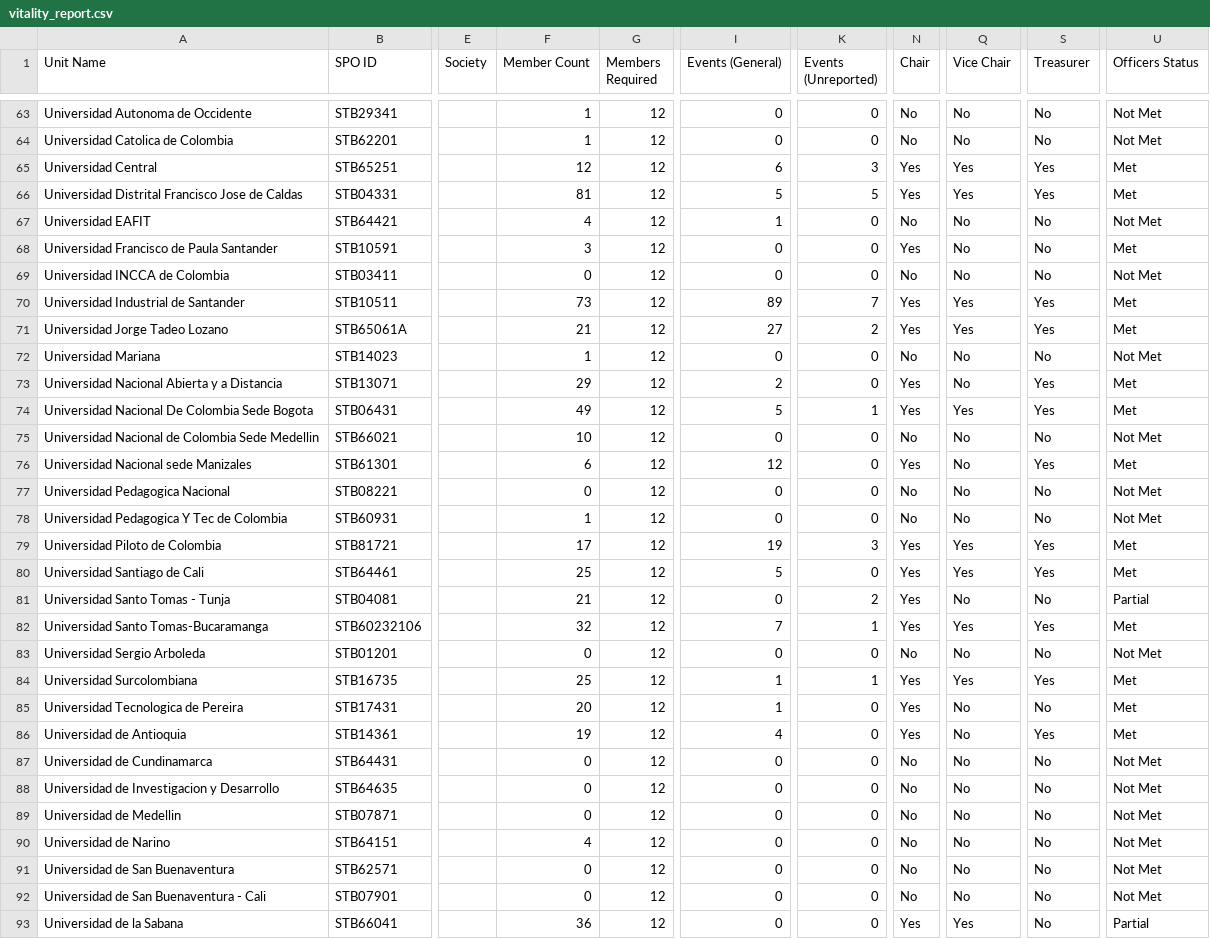
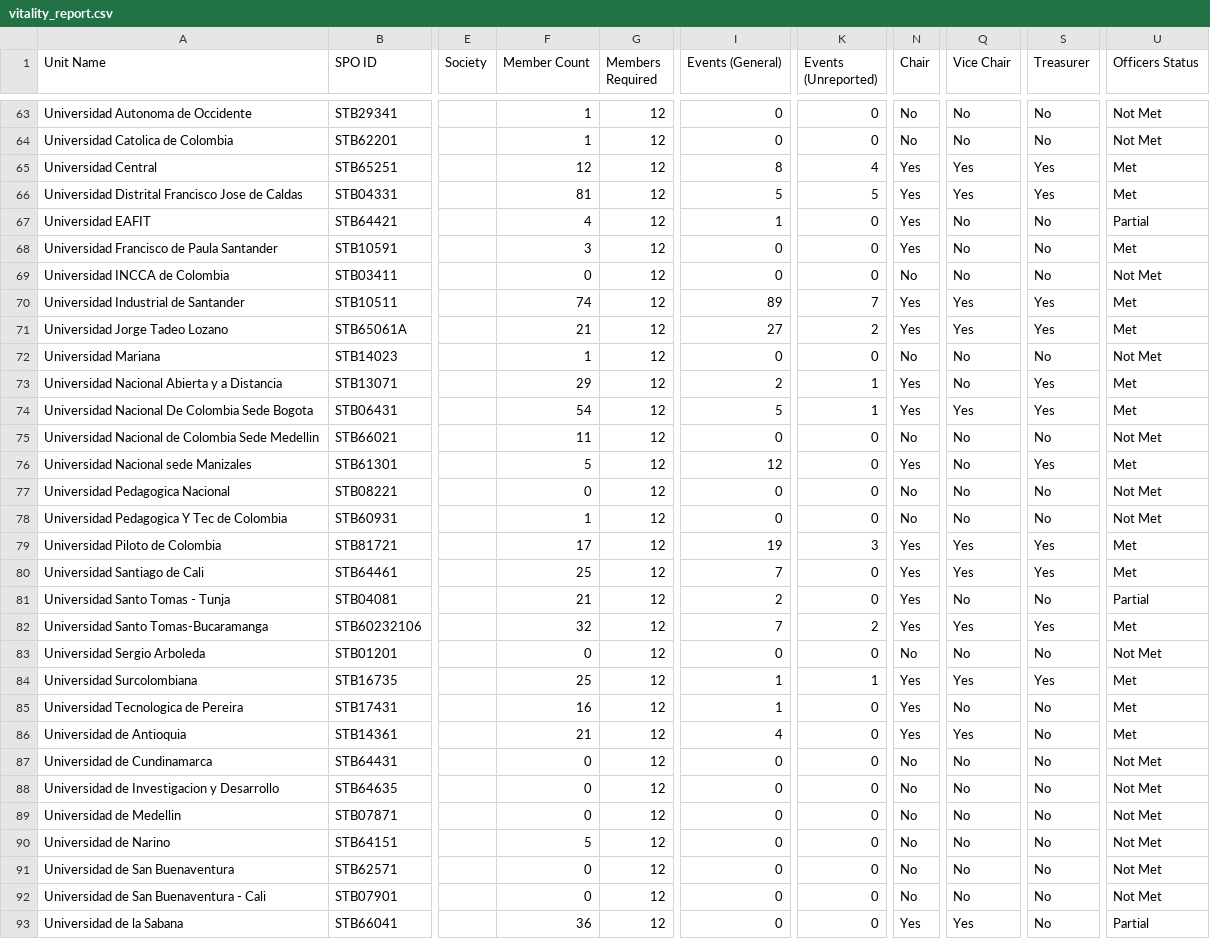
Before and after one commit to Crola1702/st_ou_vitality, a CSV file: vitality_report.csv, drawn as a sheet; only a part is shown, gaps mark what is left out; the diff covers the shown part only; the diff names each change by its address in the sheet, - before the commit and + after, or states it on an @@ line.

```diff
--- a/vitality_report.csv
+++ b/vitality_report.csv
-I65 (Events (General)): 6
+I65 (Events (General)): 8
-K65 (Events (Unreported)): 3
+K65 (Events (Unreported)): 4
-N67 (Chair): No
+N67 (Chair): Yes
-U67 (Officers Status): Not Met
+U67 (Officers Status): Partial
-F70 (Member Count): 73
+F70 (Member Count): 74
-K73 (Events (Unreported)): 0
+K73 (Events (Unreported)): 1
-F74 (Member Count): 49
+F74 (Member Count): 54
-F75 (Member Count): 10
+F75 (Member Count): 11
-F76 (Member Count): 6
+F76 (Member Count): 5
-I80 (Events (General)): 5
+I80 (Events (General)): 7
-I81 (Events (General)): 0
+I81 (Events (General)): 2
-K81 (Events (Unreported)): 2
+K81 (Events (Unreported)): 0
-K82 (Events (Unreported)): 1
+K82 (Events (Unreported)): 2
-F85 (Member Count): 20
+F85 (Member Count): 16
-F86 (Member Count): 19
+F86 (Member Count): 21
-Q86 (Vice Chair): No
+Q86 (Vice Chair): Yes
-S86 (Treasurer): Yes
+S86 (Treasurer): No
-F90 (Member Count): 4
+F90 (Member Count): 5
```
Also changed, not shown: 70 edited cells elsewhere in this file, membership_type_history.csv, society_membership_history.csv, 4 other files.
